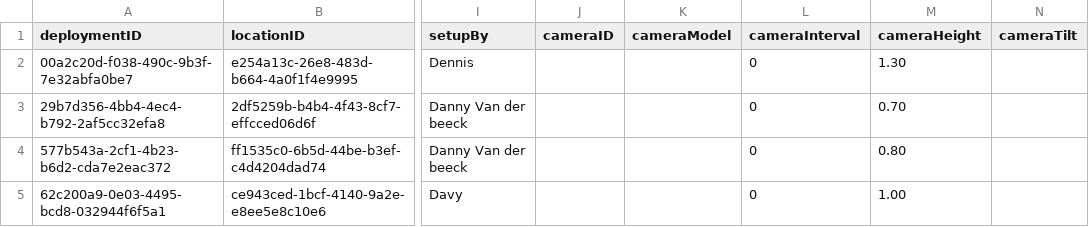
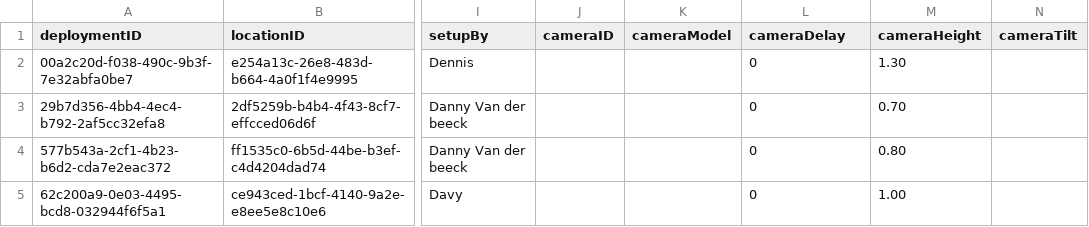
Before and after one commit to tdwg/camtrap-dp, a CSV file: example/deployments.csv, drawn as a sheet; only a part is shown, gaps mark what is left out; the diff names each change by its address in the sheet, - before the commit and + after, or states it on an @@ line.

Commit message:
Rename cameraInterval to cameraDelay
Fix #264

```diff
--- a/example/deployments.csv
+++ b/example/deployments.csv
-L1: cameraInterval
+L1: cameraDelay
```
Also changed, not shown: 1 other file.
